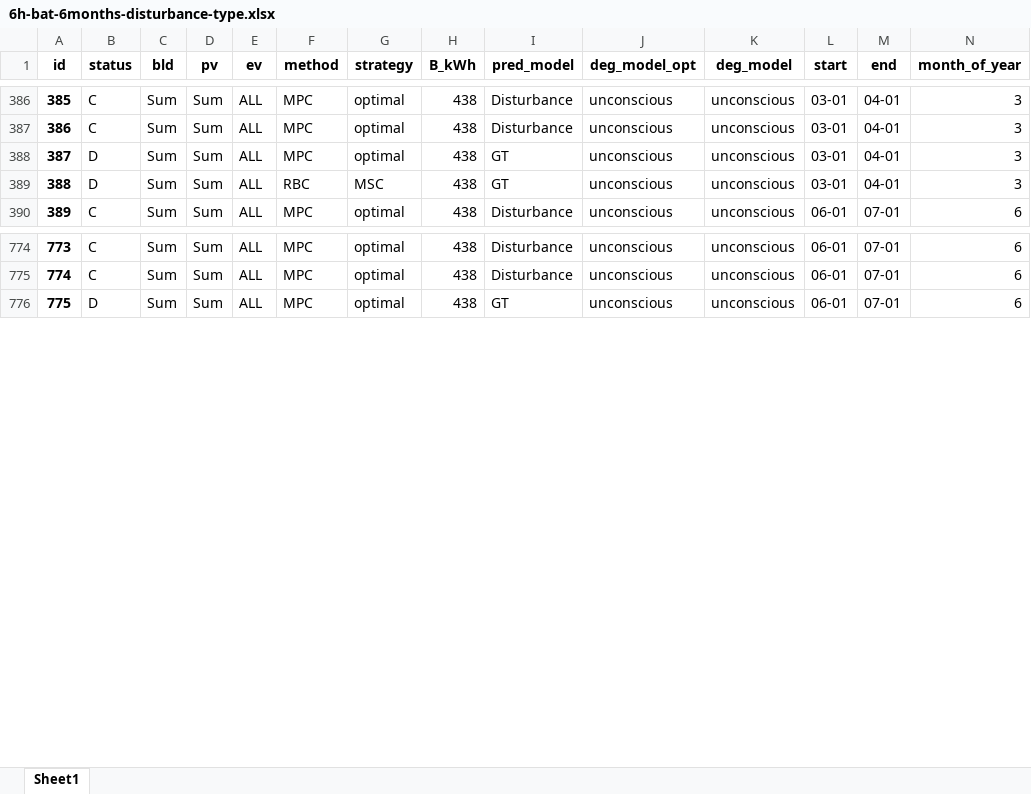
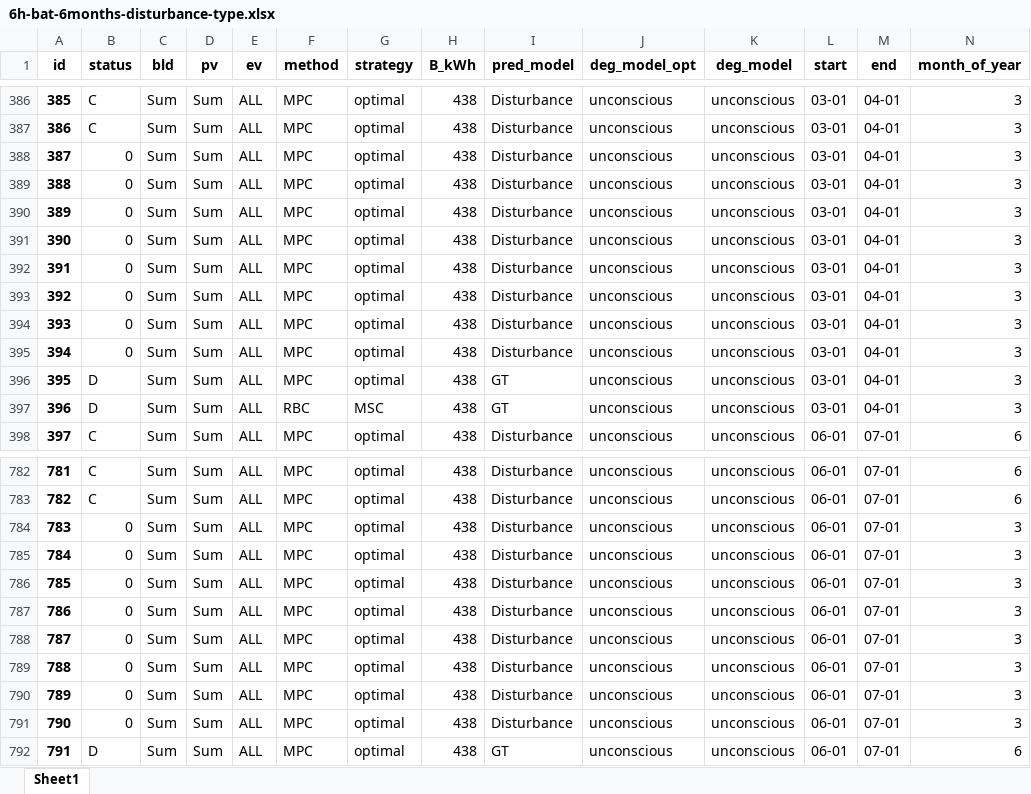
Before and after one commit to AarenLee07/Microgrid-Optimizer, an Excel workbook: output/experiments/thesis_topic3/6h-bat-6months-disturbance-type.xlsx, sheet Sheet1, drawn as a sheet; only a part is shown, gaps mark what is left out; values as stored, in another font and other column widths than the file's, no borders; addresses are those after the commit; rows hold the shown columns only; the diff covers the shown part only; the diff names each change by its address in the sheet, - before the commit and + after, or states it on an @@ line.

```diff
--- a/output/experiments/thesis_topic3/6h-bat-6months-disturbance-type.xlsx (sheet Sheet1)
+++ b/output/experiments/thesis_topic3/6h-bat-6months-disturbance-type.xlsx (sheet Sheet1)
+row 388: 387 | 0 | Sum | Sum | ALL | MPC | optimal | 438 | Disturbance | unconscious | unconscious | 03-01 | 04-01 | 3
+row 389: 388 | 0 | Sum | Sum | ALL | MPC | optimal | 438 | Disturbance | unconscious | unconscious | 03-01 | 04-01 | 3
+row 390: 389 | 0 | Sum | Sum | ALL | MPC | optimal | 438 | Disturbance | unconscious | unconscious | 03-01 | 04-01 | 3
+row 391: 390 | 0 | Sum | Sum | ALL | MPC | optimal | 438 | Disturbance | unconscious | unconscious | 03-01 | 04-01 | 3
+row 392: 391 | 0 | Sum | Sum | ALL | MPC | optimal | 438 | Disturbance | unconscious | unconscious | 03-01 | 04-01 | 3
+row 393: 392 | 0 | Sum | Sum | ALL | MPC | optimal | 438 | Disturbance | unconscious | unconscious | 03-01 | 04-01 | 3
+row 394: 393 | 0 | Sum | Sum | ALL | MPC | optimal | 438 | Disturbance | unconscious | unconscious | 03-01 | 04-01 | 3
+row 395: 394 | 0 | Sum | Sum | ALL | MPC | optimal | 438 | Disturbance | unconscious | unconscious | 03-01 | 04-01 | 3
@@ column A (id) renumbered from row 396 down @@
+row 784: 783 | 0 | Sum | Sum | ALL | MPC | optimal | 438 | Disturbance | unconscious | unconscious | 06-01 | 07-01 | 3
+row 785: 784 | 0 | Sum | Sum | ALL | MPC | optimal | 438 | Disturbance | unconscious | unconscious | 06-01 | 07-01 | 3
+row 786: 785 | 0 | Sum | Sum | ALL | MPC | optimal | 438 | Disturbance | unconscious | unconscious | 06-01 | 07-01 | 3
+row 787: 786 | 0 | Sum | Sum | ALL | MPC | optimal | 438 | Disturbance | unconscious | unconscious | 06-01 | 07-01 | 3
+row 788: 787 | 0 | Sum | Sum | ALL | MPC | optimal | 438 | Disturbance | unconscious | unconscious | 06-01 | 07-01 | 3
+row 789: 788 | 0 | Sum | Sum | ALL | MPC | optimal | 438 | Disturbance | unconscious | unconscious | 06-01 | 07-01 | 3
+row 790: 789 | 0 | Sum | Sum | ALL | MPC | optimal | 438 | Disturbance | unconscious | unconscious | 06-01 | 07-01 | 3
+row 791: 790 | 0 | Sum | Sum | ALL | MPC | optimal | 438 | Disturbance | unconscious | unconscious | 06-01 | 07-01 | 3
```
Also changed, not shown: 32 edited cells elsewhere in this sheet, output/experiments/thesis_topic3/6h-bat-6weeks-disturbance-type.xlsx, 8 other files.
